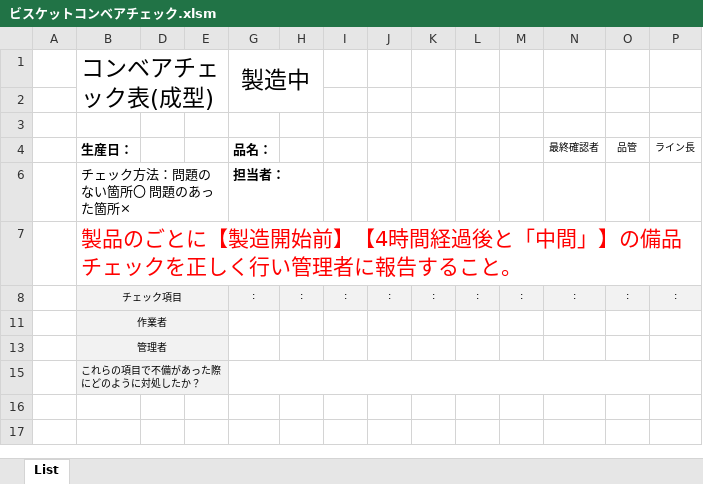
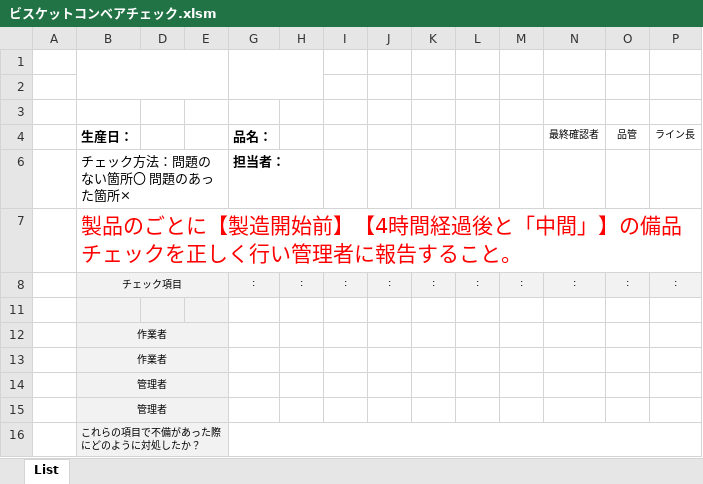
Before and after one commit to primaryplane-dev/Silvia-UserTool, an Excel workbook: ビスケットコンベアチェック.xlsm, sheet List, drawn as a sheet; values as stored, in another font and other column widths than the file's, no borders; charts and pictures not drawn; the diff names each change by its address in the sheet, - before the commit and + after, or states it on an @@ line.

```diff
--- a/ビスケットコンベアチェック.xlsm (sheet List)
+++ b/ビスケットコンベアチェック.xlsm (sheet List)
-row 1:  | コンベアチェック表(成型) |  |  | 製造中
+row 1: (empty)
+row 11: (empty)
@@ row 13 unhidden:  | 作業者 @@
@@ row 14 unhidden:  | 管理者 @@
```
Also changed, not shown: hidden cells, charts or pictures, 製造チェック未実施者一覧表.xlsm, 36 other files.
